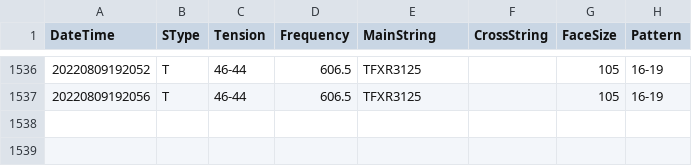
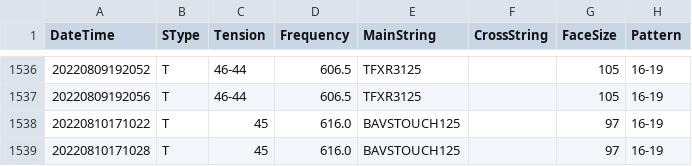
Before and after one commit to sugi-juku/get-tension, a CSV file: stdata_t.csv, drawn as a sheet; only a part is shown, gaps mark what is left out; the diff names each change by its address in the sheet, - before the commit and + after, or states it on an @@ line.

```diff
--- a/stdata_t.csv
+++ b/stdata_t.csv
+row 1538: 20220810171022 | T | 45 | 616.0 | BAVSTOUCH125 |  | 97 | 16-19
+row 1539: 20220810171028 | T | 45 | 616.0 | BAVSTOUCH125 |  | 97 | 16-19
```
Also changed, not shown: lrcoef01_t.csv, lrdata01_t.csv, 3 other files.
